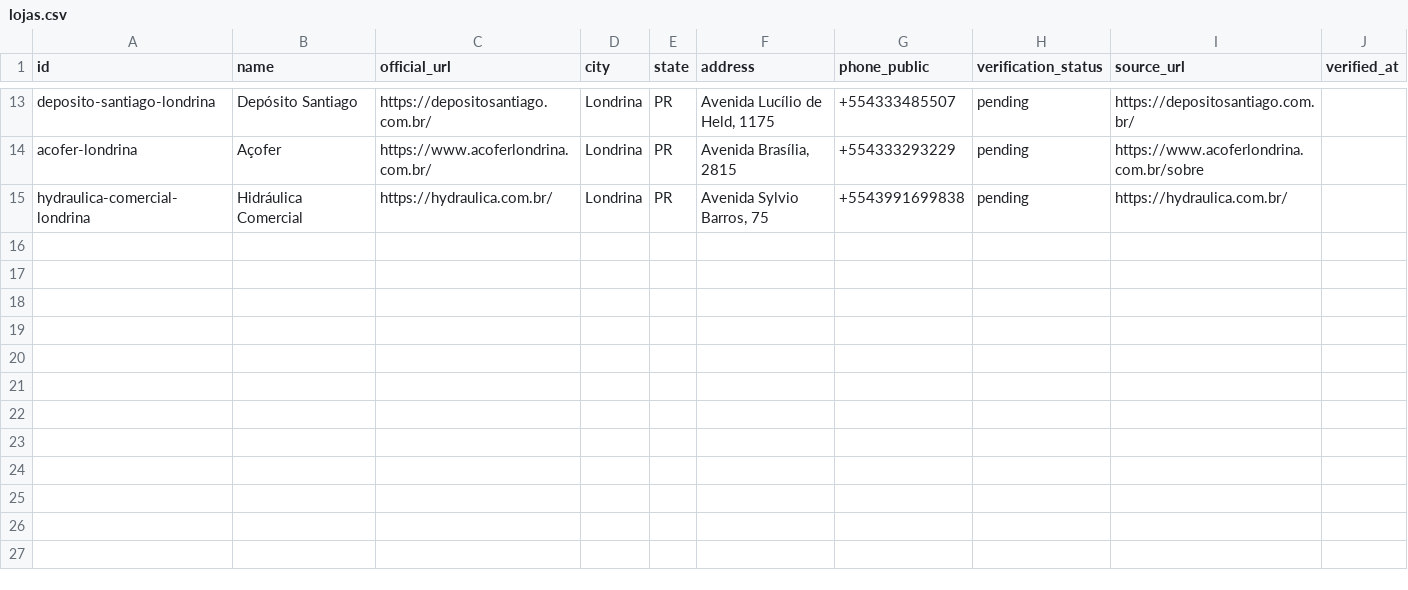
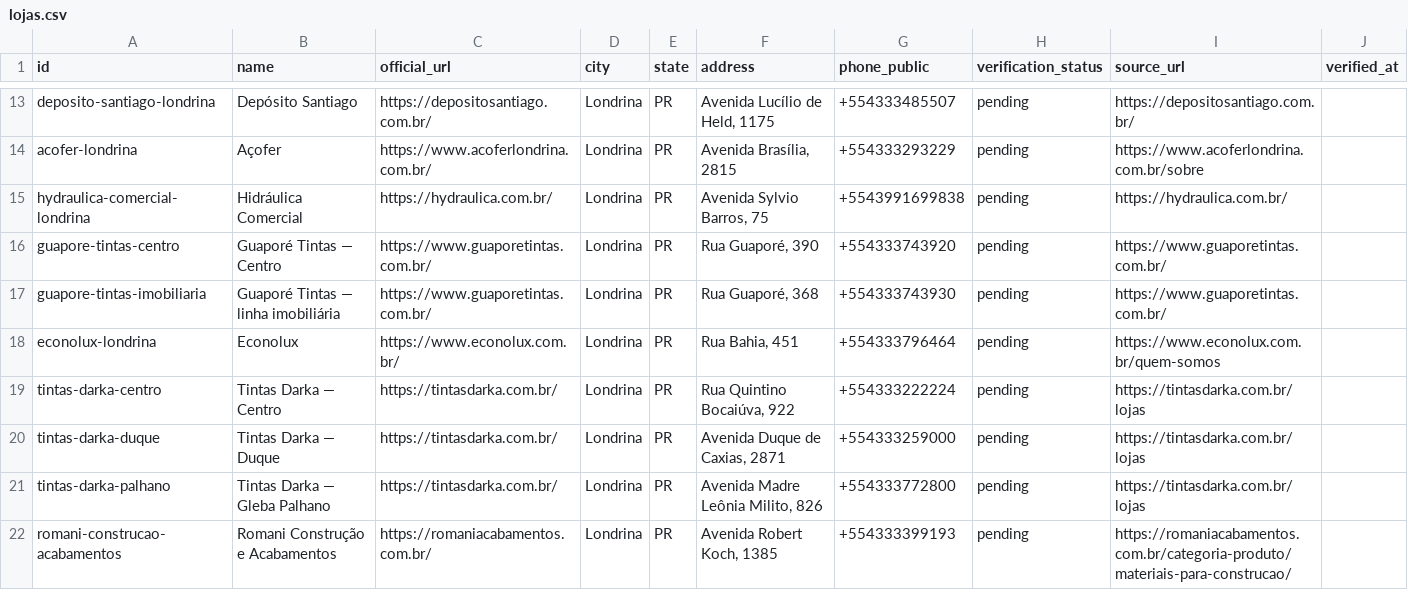
Before and after one commit to Lucas-Belucci-Bellini/Projetos-Futuros, a CSV file: projetos/catalogo-materiais-construcao-londrina/templates/lojas.csv, drawn as a sheet; only a part is shown, gaps mark what is left out; the diff names each change by its address in the sheet, - before the commit and + after, or states it on an @@ line.

Commit message:
data: add verified-source store candidates as pending

```diff
--- a/projetos/catalogo-materiais-construcao-londrina/templates/lojas.csv
+++ b/projetos/catalogo-materiais-construcao-londrina/templates/lojas.csv
+row 16: guapore-tintas-centro | Guaporé Tintas — Centro | https://www.guaporetintas.com.br/ | Londrina | PR | Rua Guaporé, 390 | +554333743920 | pending | https://www.guaporetintas.com.br/
+row 17: guapore-tintas-imobiliaria | Guaporé Tintas — linha imobiliária | https://www.guaporetintas.com.br/ | Londrina | PR | Rua Guaporé, 368 | +554333743930 | pending | https://www.guaporetintas.com.br/
+row 18: econolux-londrina | Econolux | https://www.econolux.com.br/ | Londrina | PR | Rua Bahia, 451 | +554333796464 | pending | https://www.econolux.com.br/quem-somos
+row 19: tintas-darka-centro | Tintas Darka — Centro | https://tintasdarka.com.br/ | Londrina | PR | Rua Quintino Bocaiúva, 922 | +554333222224 | pending | https://tintasdarka.com.br/lojas
+row 20: tintas-darka-duque | Tintas Darka — Duque | https://tintasdarka.com.br/ | Londrina | PR | Avenida Duque de Caxias, 2871 | +554333259000 | pending | https://tintasdarka.com.br/lojas
+row 21: tintas-darka-palhano | Tintas Darka — Gleba Palhano | https://tintasdarka.com.br/ | Londrina | PR | Avenida Madre Leônia Milito, 826 | +554333772800 | pending | https://tintasdarka.com.br/lojas
+row 22: romani-construcao-acabamentos | Romani Construção e Acabamentos | https://romaniacabamentos.com.br/ | Londrina | PR | Avenida Robert Koch, 1385 | +554333399193 | pending | https://romaniacabamentos.com.br/categoria-produto/materiais-para-construcao/
```
